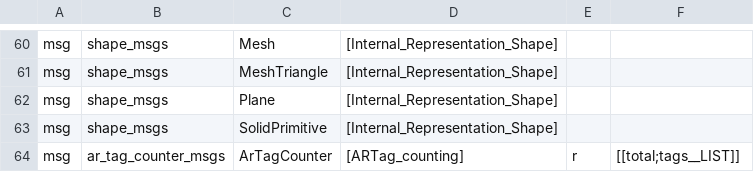
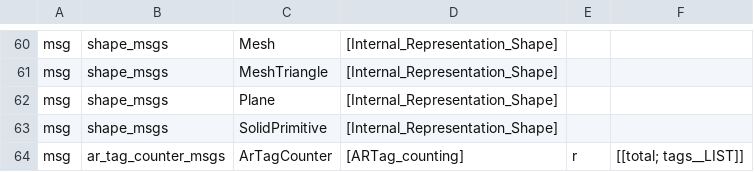
Before and after one commit to kmi-robots/onto-rob-ros-backend, a CSV file: msg-srv.csv, drawn as a sheet; only a part is shown, gaps mark what is left out.

```diff
--- a/msg-srv.csv
+++ b/msg-srv.csv
@@ -63,2 +63,2 @@ msg,shape_msgs,Plane,[Internal_Representation_Shape],,
 msg,shape_msgs,SolidPrimitive,[Internal_Representation_Shape],,
-msg,ar_tag_counter_msgs,ArTagCounter,[ARTag_counting],r,[[total;tags__LIST]]
+msg,ar_tag_counter_msgs,ArTagCounter,[ARTag_counting],r,[[total; tags__LIST]]
```
Also changed, not shown: 1 other file.
